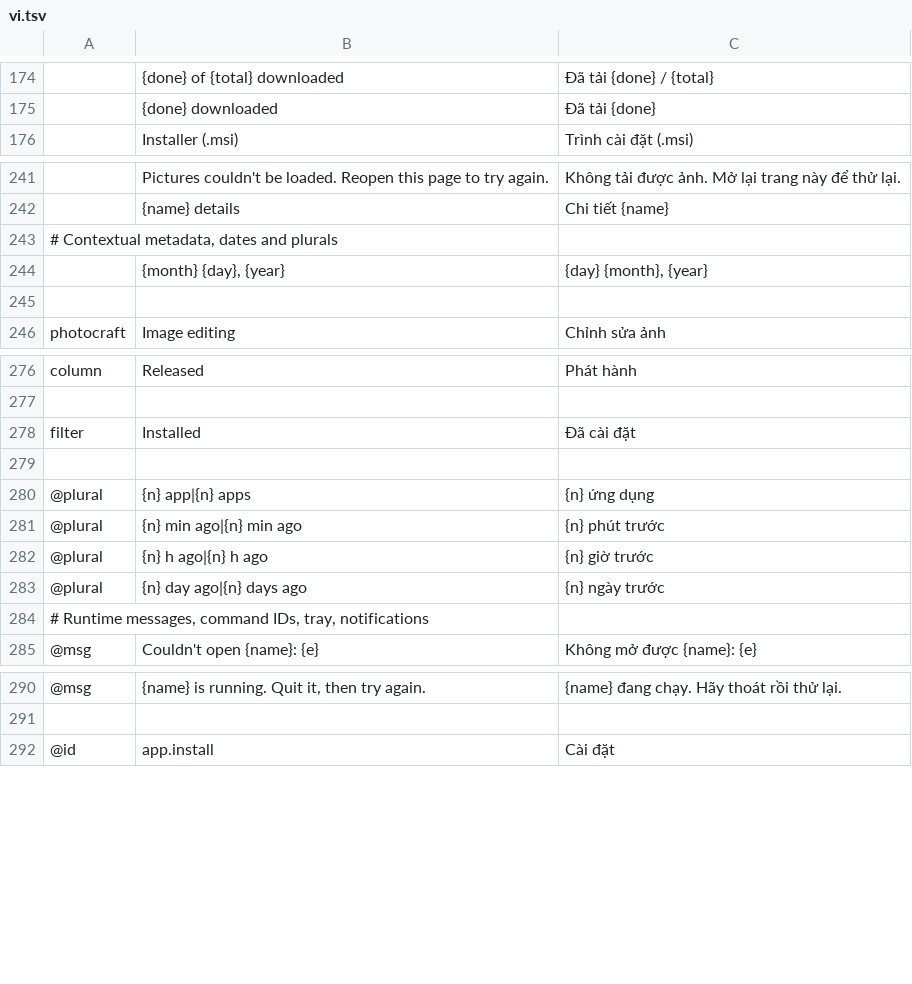
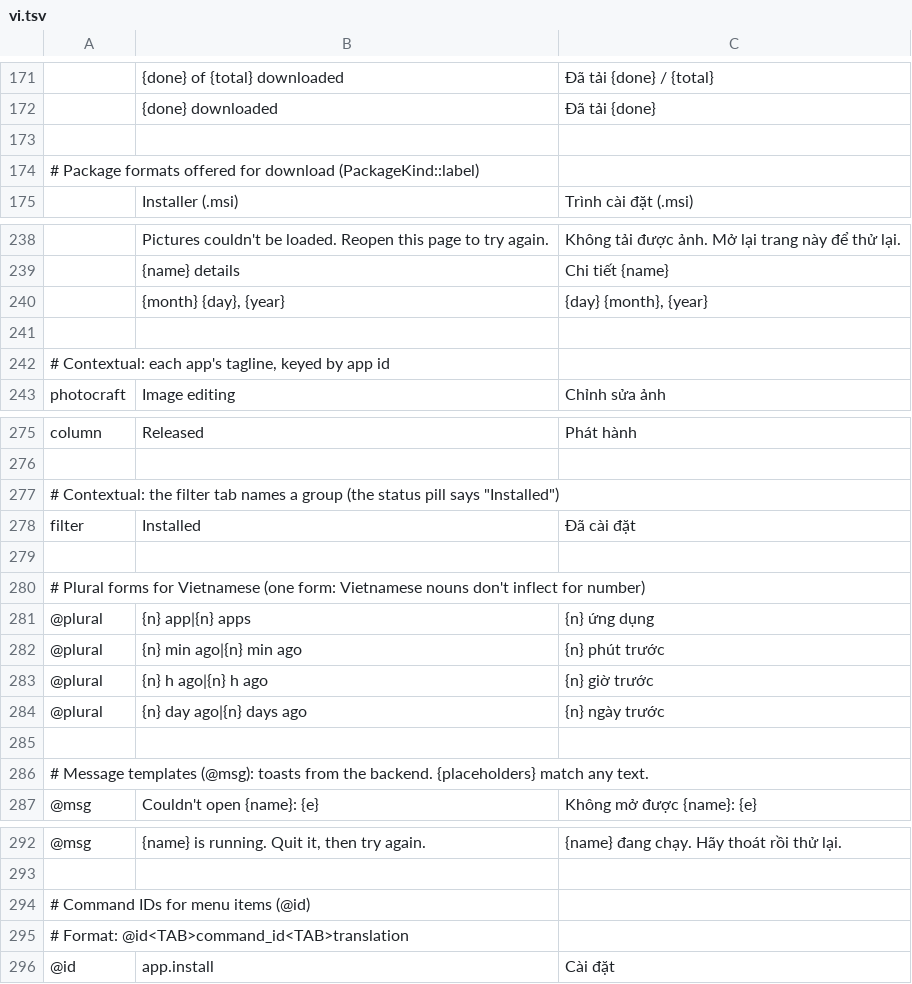
Before and after one commit to duydev/craft-launcher, a TSV file: crates/ui-egui/src/i18n/vi.tsv, drawn as a sheet; only a part is shown, gaps mark what is left out; the diff covers the shown part only.

```diff
--- a/crates/ui-egui/src/i18n/vi.tsv
+++ b/crates/ui-egui/src/i18n/vi.tsv
@@ -175,2 +172,4 @@
 	{done} downloaded	Đã tải {done}
+
+# Package formats offered for download (PackageKind::label)
 	Installer (.msi)	Trình cài đặt (.msi)
@@ -242,5 +239,5 @@
 	{name} details	Chi tiết {name}
-# Contextual metadata, dates and plurals
 	{month} {day}, {year}	{day} {month}, {year}
 
+# Contextual: each app's tagline, keyed by app id
 photocraft	Image editing	Chỉnh sửa ảnh
@@ -277,4 +276,6 @@ column	Released	Phát hành
 
+# Contextual: the filter tab names a group (the status pill says "Installed")
 filter	Installed	Đã cài đặt
 
+# Plural forms for Vietnamese (one form: Vietnamese nouns don't inflect for number)
 @plural	{n} app|{n} apps	{n} ứng dụng
@@ -283,3 +284,4 @@ filter	Installed	Đã cài đặt
 @plural	{n} day ago|{n} days ago	{n} ngày trước
-# Runtime messages, command IDs, tray, notifications
+
+# Message templates (@msg): toasts from the backend. {placeholders} match any text.
 @msg	Couldn't open {name}: {e}	Không mở được {name}: {e}
@@ -291,2 +293,4 @@ filter	Installed	Đã cài đặt
 
+# Command IDs for menu items (@id)
+# Format: @id<TAB>command_id<TAB>translation
 @id	app.install	Cài đặt
```
Also changed, not shown: 3 added rows, 6 removed rows and 1 edited cell elsewhere in this file.
